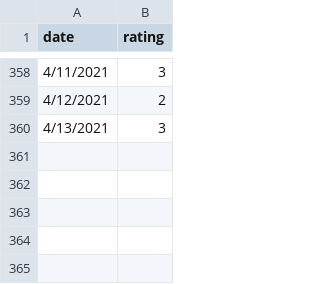
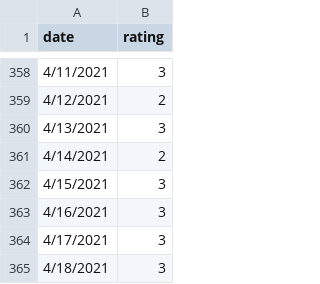
Before and after one commit to kienankb/kienankb.github.io, a CSV file: how-im-doing/days.csv, drawn as a sheet; only a part is shown, gaps mark what is left out; the diff names each change by its address in the sheet, - before the commit and + after, or states it on an @@ line.

Commit message:
Add rating data up to 04.18.21

```diff
--- a/how-im-doing/days.csv
+++ b/how-im-doing/days.csv
+row 361: 4/14/2021 | 2
+row 362: 4/15/2021 | 3
+row 363: 4/16/2021 | 3
+row 364: 4/17/2021 | 3
+row 365: 4/18/2021 | 3
```
